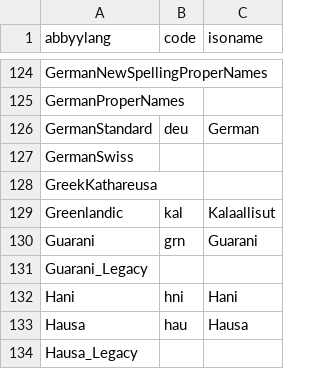
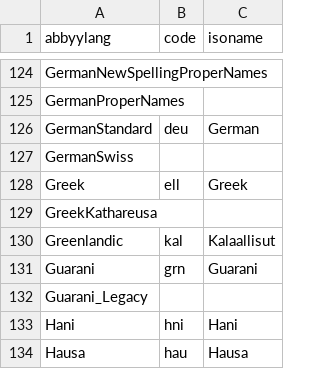
Before and after one commit to internetarchive/archive-hocr-tools, a CSV file: hocr/data/abbyy-lang-map.csv, drawn as a sheet; only a part is shown, gaps mark what is left out; the shorter side is filled out with more unchanged rows; the diff names each change by its address in the sheet, - before the commit and + after, or states it on an @@ line.

Commit message:
abbyy-lang-map: add more languages

```diff
--- a/hocr/data/abbyy-lang-map.csv
+++ b/hocr/data/abbyy-lang-map.csv
+row 128: Greek | ell | Greek
```
